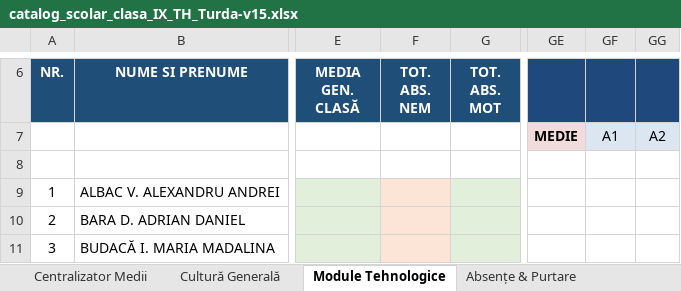
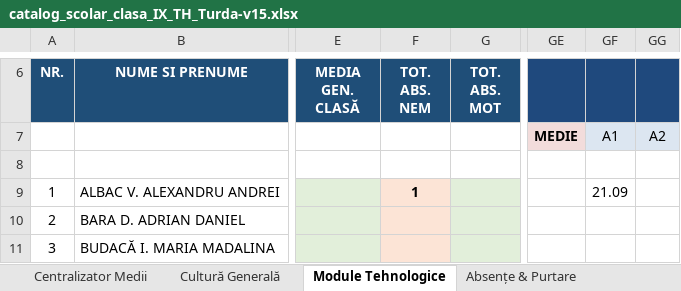
Before and after one commit to profudeconta-sketch/catalog-online, an Excel workbook: catalog_scolar_clasa_IX_TH_Turda-v15.xlsx, sheet Module Tehnologice, drawn as a sheet; only a part is shown, gaps mark what is left out; values as stored, in another font and other column widths than the file's, no borders; the diff names each change by its address in the sheet, - before the commit and + after, or states it on an @@ line.

```diff
--- a/catalog_scolar_clasa_IX_TH_Turda-v15.xlsx (sheet Module Tehnologice)
+++ b/catalog_scolar_clasa_IX_TH_Turda-v15.xlsx (sheet Module Tehnologice)
-F9 (TOT. ABS. NEM): (empty)
+F9 (TOT. ABS. NEM): 1
-GF9: (empty)
+GF9: 21.09
```
Also changed, not shown: sheet Absențe & Purtare, sheet Centralizator Medii.
